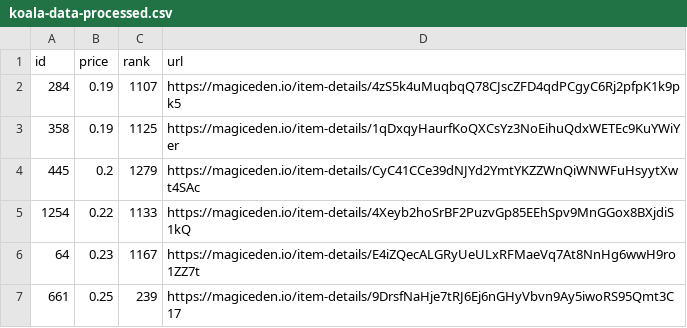
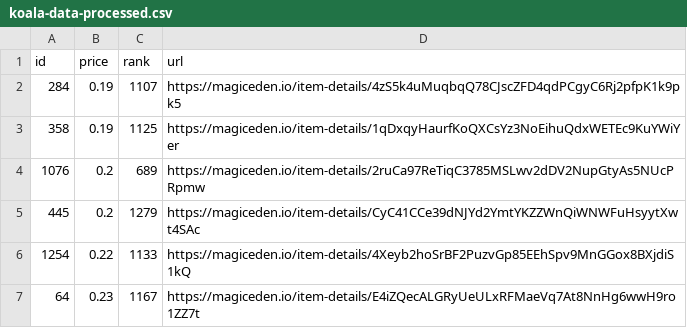
Before and after one commit to braposo/koala-monitor, a CSV file: koala-data-processed.csv, drawn as a sheet; only a part is shown; the shorter side is filled out with more unchanged rows; the diff names each change by its address in the sheet, - before the commit and + after, or states it on an @@ line.

Commit message:
Flat: latest data (2021-11-13T22:38:01.600Z) {   "date": "2021-11-13T22:38:01.600Z",   "files": [     {       "name": "koala-data-processed.csv",       "deltaBytes": 93,       "source": "https://api-mainnet.magiceden.io/rpc/getListedNFTsByQuery?q=%7B%22%24match%22%3A%7B%22collectionSymbol%22%3A%22koala_klubhouse%22%7D%2C%22%24sort%22%3A%7B%22takerAmount%22%3A1%2C%22createdAt%22%3A-1%7D%2C%22%24skip%22%3A0%2C%22%24limit%22%3A5000%7D"     }   ] }

```diff
--- a/koala-data-processed.csv
+++ b/koala-data-processed.csv
+row 4: 1076 | 0.2 | 689 | https://magiceden.io/item-details/2ruCa97ReTiqC3785MSLwv2dDV2NupGtyAs5NUcPRpmw
```
